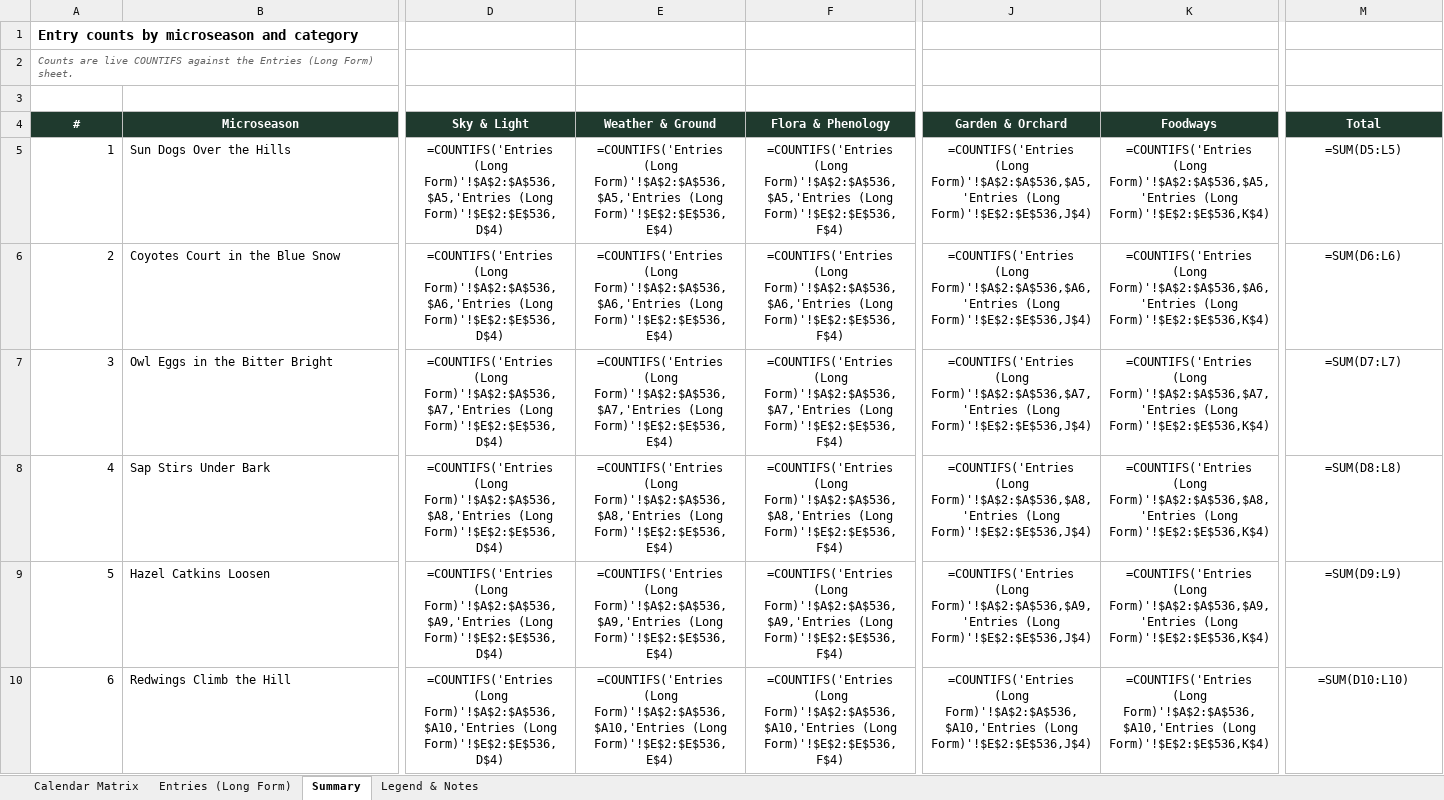
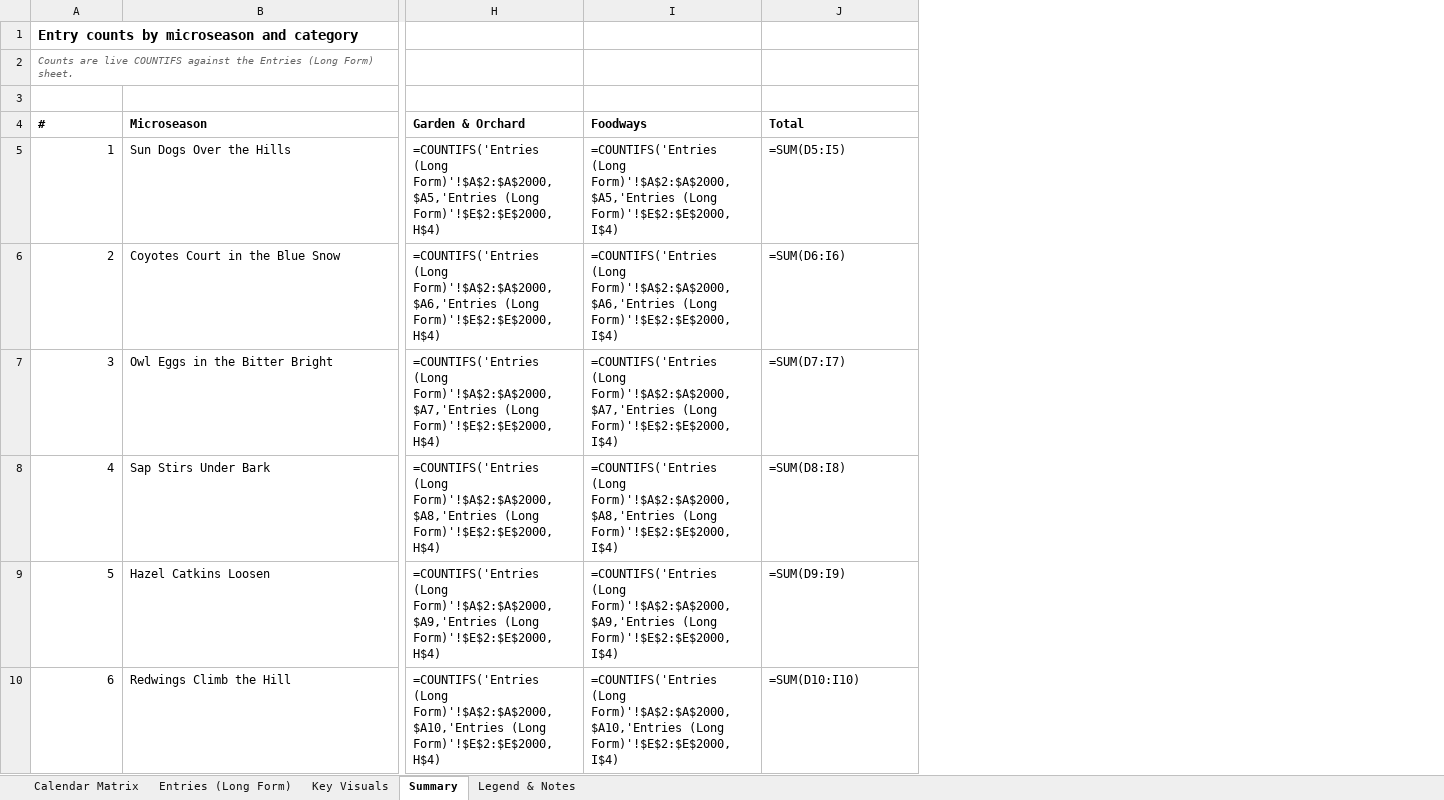
Before and after one commit to nyhilltowners/explore-the-hilltowns, an Excel workbook: data/microseasons.xlsx, sheet Summary, drawn as a sheet; only a part is shown, gaps mark what is left out; values as stored, in another font and other column widths than the file's, no borders; formulas without a stored value are shown as written; removed rows and columns are numbered as before the commit, all else as after; the diff covers the shown part only; the diff names each change by its address in the sheet, - before the commit and + after, or states it on an @@ line.

```diff
--- a/data/microseasons.xlsx (sheet Summary)
+++ b/data/microseasons.xlsx (sheet Summary)
+sheet tab: Key Visuals
-column D (Sky & Light), rows 5-10: =COUNTIFS('Entries (Long Form)'!$A$2:$A$536,$A5,'Entries (Long Form)'!$E$2:$E$536,D$4) | =COUNTIFS('Entries (Long Form)'!$A$2:$A$536,$A6,'Entries (Long Form)'!$E$2:$E$536,D$4) | =COUNTIFS('Entries (Long Form)'!$A$2:$A$536,$A7,'Entries (Long Form)'!$E$2:$E$536,D$4) | =COUNTIFS('Entries (Long Form)'!$A$2:$A$536,$A8,'Entries (Long Form)'!$E$2:$E$536,D$4) | =COUNTIFS('Entries (Long Form)'!$A$2:$A$536,$A9,'Entries (Long Form)'!$E$2:$E$536,D$4) | =COUNTIFS('Entries (Long Form)'!$A$2:$A$536,$A10,'Entries (Long Form)'!$E$2:$E$536,D$4)
-column E (Weather & Ground), rows 5-10: =COUNTIFS('Entries (Long Form)'!$A$2:$A$536,$A5,'Entries (Long Form)'!$E$2:$E$536,E$4) | =COUNTIFS('Entries (Long Form)'!$A$2:$A$536,$A6,'Entries (Long Form)'!$E$2:$E$536,E$4) | =COUNTIFS('Entries (Long Form)'!$A$2:$A$536,$A7,'Entries (Long Form)'!$E$2:$E$536,E$4) | =COUNTIFS('Entries (Long Form)'!$A$2:$A$536,$A8,'Entries (Long Form)'!$E$2:$E$536,E$4) | =COUNTIFS('Entries (Long Form)'!$A$2:$A$536,$A9,'Entries (Long Form)'!$E$2:$E$536,E$4) | =COUNTIFS('Entries (Long Form)'!$A$2:$A$536,$A10,'Entries (Long Form)'!$E$2:$E$536,E$4)
-column F (Flora & Phenology), rows 5-10: =COUNTIFS('Entries (Long Form)'!$A$2:$A$536,$A5,'Entries (Long Form)'!$E$2:$E$536,F$4) | =COUNTIFS('Entries (Long Form)'!$A$2:$A$536,$A6,'Entries (Long Form)'!$E$2:$E$536,F$4) | =COUNTIFS('Entries (Long Form)'!$A$2:$A$536,$A7,'Entries (Long Form)'!$E$2:$E$536,F$4) | =COUNTIFS('Entries (Long Form)'!$A$2:$A$536,$A8,'Entries (Long Form)'!$E$2:$E$536,F$4) | =COUNTIFS('Entries (Long Form)'!$A$2:$A$536,$A9,'Entries (Long Form)'!$E$2:$E$536,F$4) | =COUNTIFS('Entries (Long Form)'!$A$2:$A$536,$A10,'Entries (Long Form)'!$E$2:$E$536,F$4)
@@ A4:B4 alignment: center → left, fill: #1F3A2E → none, text colour: #FFFFFF → black @@
-H4:I10 alignment: center
+H4:I10 alignment: left
@@ H4:I4 fill: #1F3A2E → none, text colour: #FFFFFF → black @@
-J4:J10 alignment: center
+J4:J10 alignment: left
@@ J4 fill: #1F3A2E → none, text colour: #FFFFFF → black @@
-H5 (Garden & Orchard): =COUNTIFS('Entries (Long Form)'!$A$2:$A$536,$A5,'Entries (Long Form)'!$E$2:$E$536,J$4)
+H5 (Garden & Orchard): =COUNTIFS('Entries (Long Form)'!$A$2:$A$2000,$A5,'Entries (Long Form)'!$E$2:$E$2000,H$4)
-I5 (Foodways): =COUNTIFS('Entries (Long Form)'!$A$2:$A$536,$A5,'Entries (Long Form)'!$E$2:$E$536,K$4)
+I5 (Foodways): =COUNTIFS('Entries (Long Form)'!$A$2:$A$2000,$A5,'Entries (Long Form)'!$E$2:$E$2000,I$4)
-J5 (Total): =SUM(D5:L5)
+J5 (Total): =SUM(D5:I5)
-H6 (Garden & Orchard): =COUNTIFS('Entries (Long Form)'!$A$2:$A$536,$A6,'Entries (Long Form)'!$E$2:$E$536,J$4)
+H6 (Garden & Orchard): =COUNTIFS('Entries (Long Form)'!$A$2:$A$2000,$A6,'Entries (Long Form)'!$E$2:$E$2000,H$4)
-I6 (Foodways): =COUNTIFS('Entries (Long Form)'!$A$2:$A$536,$A6,'Entries (Long Form)'!$E$2:$E$536,K$4)
+I6 (Foodways): =COUNTIFS('Entries (Long Form)'!$A$2:$A$2000,$A6,'Entries (Long Form)'!$E$2:$E$2000,I$4)
-J6 (Total): =SUM(D6:L6)
+J6 (Total): =SUM(D6:I6)
-H7 (Garden & Orchard): =COUNTIFS('Entries (Long Form)'!$A$2:$A$536,$A7,'Entries (Long Form)'!$E$2:$E$536,J$4)
+H7 (Garden & Orchard): =COUNTIFS('Entries (Long Form)'!$A$2:$A$2000,$A7,'Entries (Long Form)'!$E$2:$E$2000,H$4)
-I7 (Foodways): =COUNTIFS('Entries (Long Form)'!$A$2:$A$536,$A7,'Entries (Long Form)'!$E$2:$E$536,K$4)
+I7 (Foodways): =COUNTIFS('Entries (Long Form)'!$A$2:$A$2000,$A7,'Entries (Long Form)'!$E$2:$E$2000,I$4)
-J7 (Total): =SUM(D7:L7)
+J7 (Total): =SUM(D7:I7)
-H8 (Garden & Orchard): =COUNTIFS('Entries (Long Form)'!$A$2:$A$536,$A8,'Entries (Long Form)'!$E$2:$E$536,J$4)
+H8 (Garden & Orchard): =COUNTIFS('Entries (Long Form)'!$A$2:$A$2000,$A8,'Entries (Long Form)'!$E$2:$E$2000,H$4)
-I8 (Foodways): =COUNTIFS('Entries (Long Form)'!$A$2:$A$536,$A8,'Entries (Long Form)'!$E$2:$E$536,K$4)
+I8 (Foodways): =COUNTIFS('Entries (Long Form)'!$A$2:$A$2000,$A8,'Entries (Long Form)'!$E$2:$E$2000,I$4)
-J8 (Total): =SUM(D8:L8)
+J8 (Total): =SUM(D8:I8)
-H9 (Garden & Orchard): =COUNTIFS('Entries (Long Form)'!$A$2:$A$536,$A9,'Entries (Long Form)'!$E$2:$E$536,J$4)
+H9 (Garden & Orchard): =COUNTIFS('Entries (Long Form)'!$A$2:$A$2000,$A9,'Entries (Long Form)'!$E$2:$E$2000,H$4)
-I9 (Foodways): =COUNTIFS('Entries (Long Form)'!$A$2:$A$536,$A9,'Entries (Long Form)'!$E$2:$E$536,K$4)
+I9 (Foodways): =COUNTIFS('Entries (Long Form)'!$A$2:$A$2000,$A9,'Entries (Long Form)'!$E$2:$E$2000,I$4)
-J9 (Total): =SUM(D9:L9)
+J9 (Total): =SUM(D9:I9)
-H10 (Garden & Orchard): =COUNTIFS('Entries (Long Form)'!$A$2:$A$536,$A10,'Entries (Long Form)'!$E$2:$E$536,J$4)
+H10 (Garden & Orchard): =COUNTIFS('Entries (Long Form)'!$A$2:$A$2000,$A10,'Entries (Long Form)'!$E$2:$E$2000,H$4)
-I10 (Foodways): =COUNTIFS('Entries (Long Form)'!$A$2:$A$536,$A10,'Entries (Long Form)'!$E$2:$E$536,K$4)
+I10 (Foodways): =COUNTIFS('Entries (Long Form)'!$A$2:$A$2000,$A10,'Entries (Long Form)'!$E$2:$E$2000,I$4)
-J10 (Total): =SUM(D10:L10)
+J10 (Total): =SUM(D10:I10)
```
Also changed, not shown: 1 removed row, 4 added columns, 4 removed columns, 55 edited cells and cell formats elsewhere in this sheet, sheet Entries (Long Form), sheet Calendar Matrix, sheet Legend & Notes, 3 other files.
